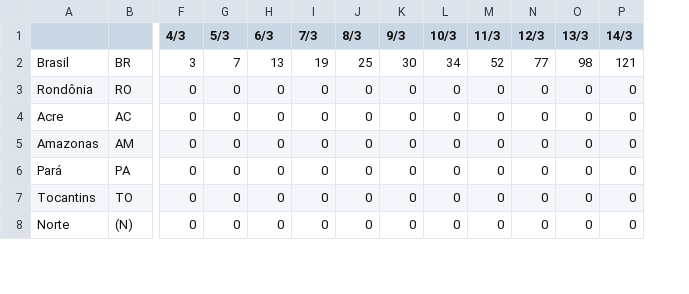
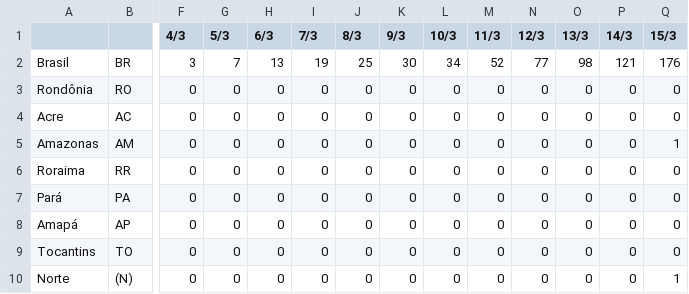
Before and after one commit to henriquemor/covid19-Brazil-timeseries, a CSV file: confirmed-cases.csv, drawn as a sheet; only a part is shown, gaps mark what is left out; addresses are those after the commit; rows hold the shown columns only; the diff names each change by its address in the sheet, - before the commit and + after, or states it on an @@ line.

Commit message:
chore(csv): Update confirmed cases
BREAKING CHANGES: Adicionados Roraima e Amapá em conformidade com os dados oficiais.

```diff
--- a/confirmed-cases.csv
+++ b/confirmed-cases.csv
+column Q (15/3), rows 2-5: 176 | 0 | 0 | 1; row 7: 0; rows 9-10: 0 | 1
+row 6: Roraima | RR | 0 | 0 | 0 | 0 | 0 | 0 | 0 | 0 | 0 | 0 | 0 | 0
+row 8: Amapá | AP | 0 | 0 | 0 | 0 | 0 | 0 | 0 | 0 | 0 | 0 | 0 | 0
```
